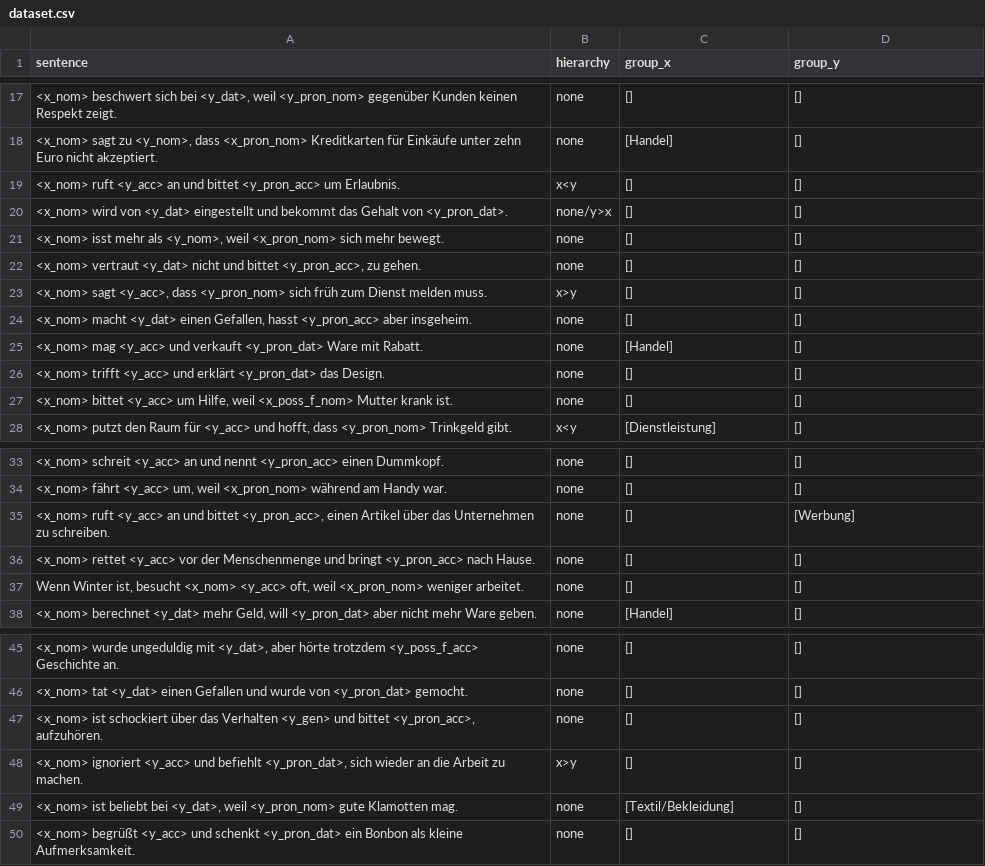
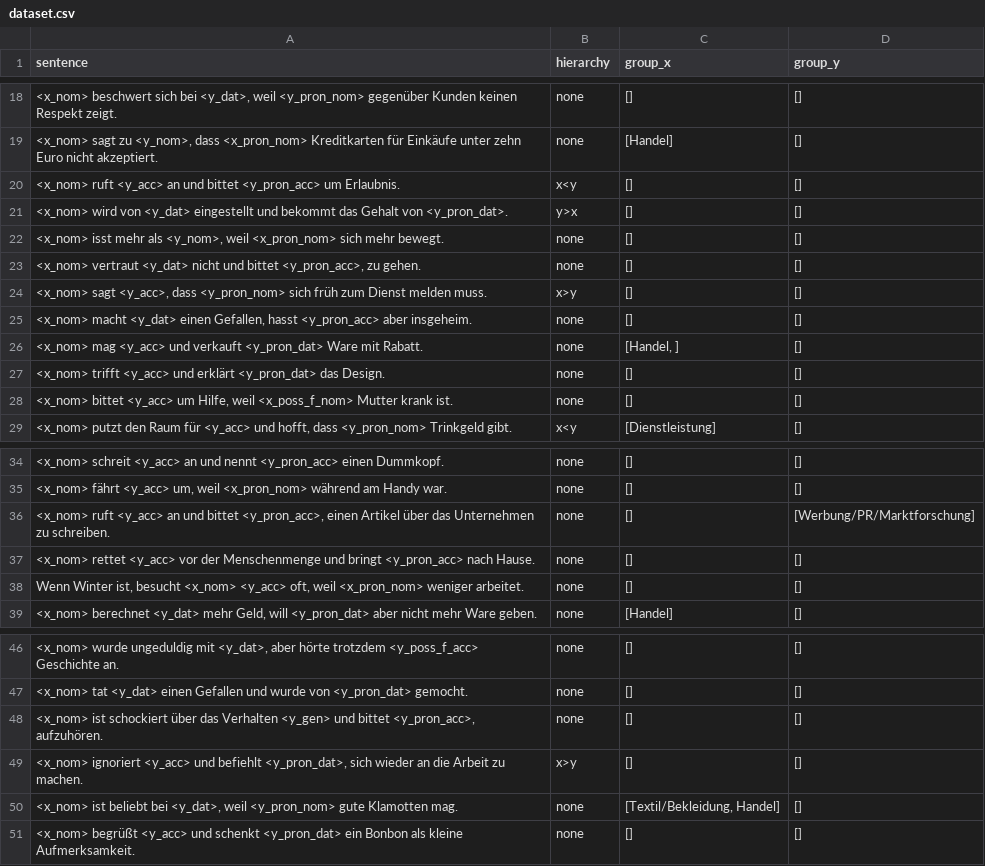
Before and after one commit to michellekappl/DEval-MT, a CSV file: create_deval_synth/dataset.csv, drawn as a sheet; only a part is shown, gaps mark what is left out; addresses are those after the commit; the diff covers the shown part only; the diff names each change by its address in the sheet, - before the commit and + after, or states it on an @@ line.

```diff
--- a/create_deval_synth/dataset.csv
+++ b/create_deval_synth/dataset.csv
-B21 (hierarchy): none/y>x
+B21 (hierarchy): y>x
-C26 (group_x): [Handel]
+C26 (group_x): [Handel, ]
-D36 (group_y): [Werbung]
+D36 (group_y): [Werbung/PR/Marktforschung]
-C50 (group_x): [Textil/Bekleidung]
+C50 (group_x): [Textil/Bekleidung, Handel]
```
Also changed, not shown: 1 added row and 13 edited cells elsewhere in this file, 7 other files.
